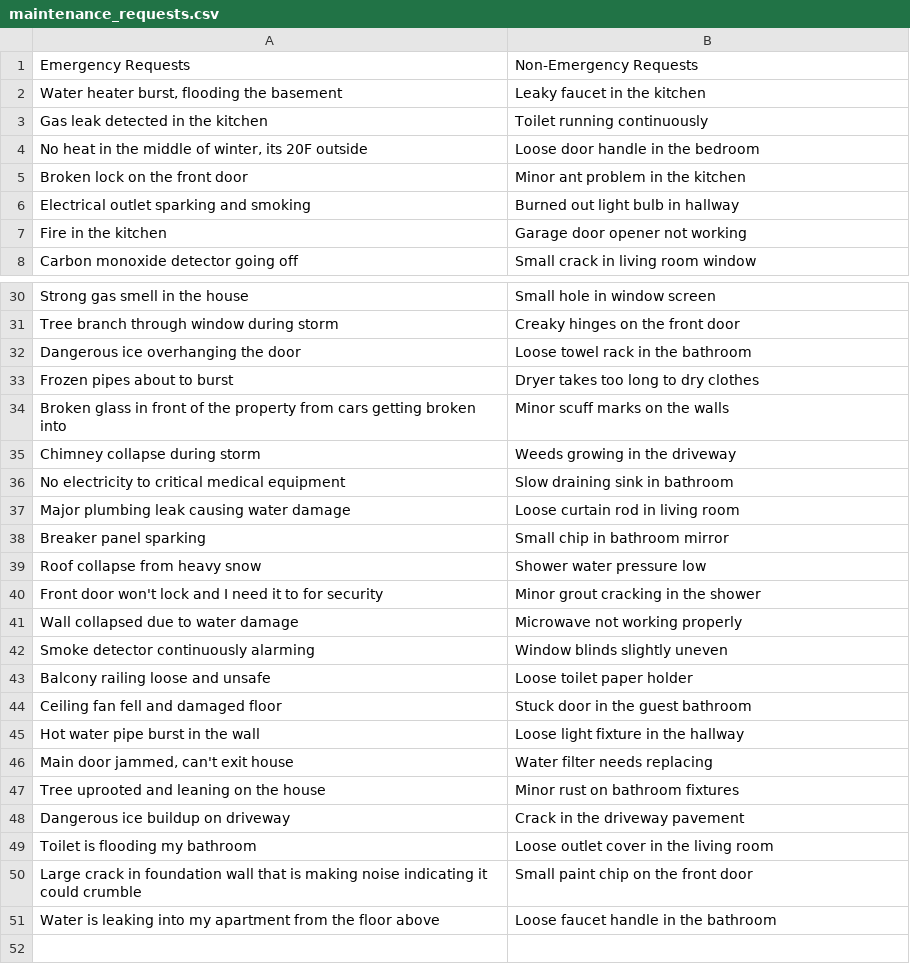
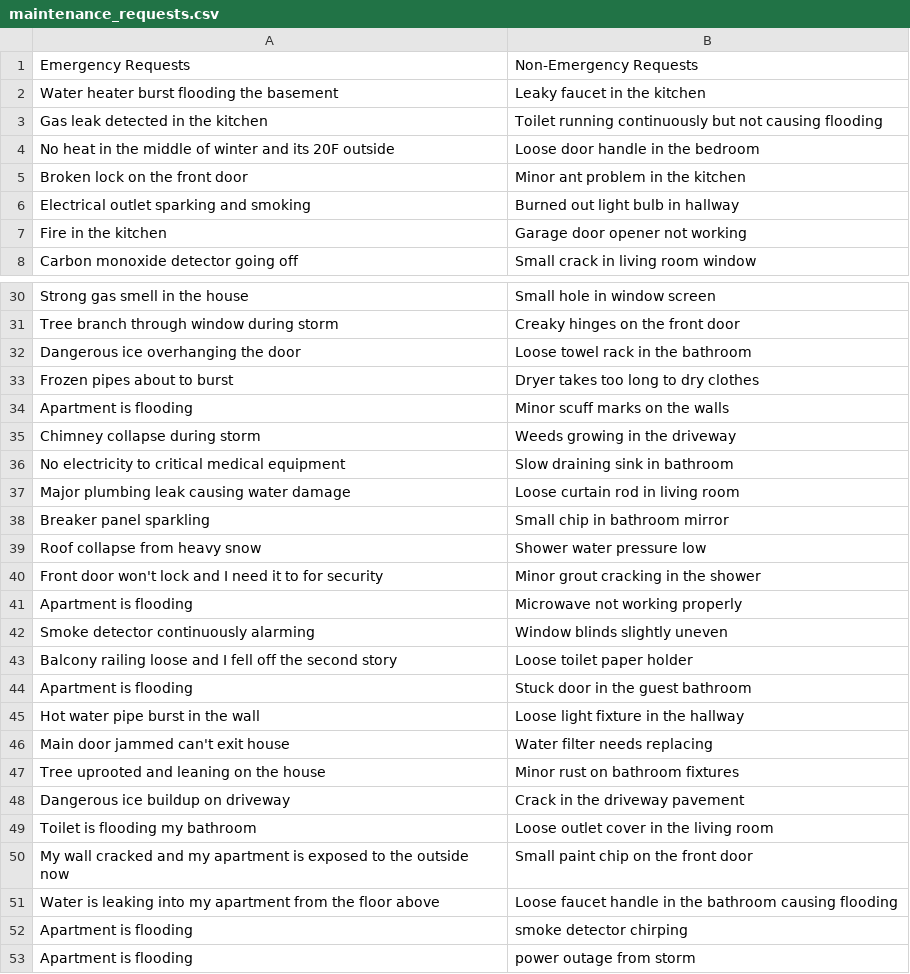
Before and after one commit to keegn/maintenance-classifier, a CSV file: app/api/process-csv/maintenance_requests.csv, drawn as a sheet; only a part is shown, gaps mark what is left out; the diff covers the shown part only.

```diff
--- a/app/api/process-csv/maintenance_requests.csv
+++ b/app/api/process-csv/maintenance_requests.csv
@@ -1,5 +1,5 @@
 Emergency Requests,Non-Emergency Requests
-"Water heater burst, flooding the basement",Leaky faucet in the kitchen
-Gas leak detected in the kitchen,Toilet running continuously
-"No heat in the middle of winter, its 20F outside",Loose door handle in the bedroom
+Water heater burst flooding the basement,Leaky faucet in the kitchen
+Gas leak detected in the kitchen,Toilet running continuously but not causing flooding
+No heat in the middle of winter and its 20F outside,Loose door handle in the bedroom
 Broken lock on the front door,Minor ant problem in the kitchen
@@ -33,3 +33,3 @@ Dangerous ice overhanging the door,Loose towel rack in the bathroom
 Frozen pipes about to burst,Dryer takes too long to dry clothes
-Broken glass in front of the property from cars getting broken into,Minor scuff marks on the walls
+Apartment is flooding,Minor scuff marks on the walls
 Chimney collapse during storm,Weeds growing in the driveway
@@ -37,11 +37,11 @@ No electricity to critical medical equipment,Slow draining sink in bathroom
 Major plumbing leak causing water damage,Loose curtain rod in living room
-Breaker panel sparking,Small chip in bathroom mirror
+Breaker panel sparkling,Small chip in bathroom mirror
 Roof collapse from heavy snow,Shower water pressure low
 Front door won't lock and I need it to for security,Minor grout cracking in the shower
-Wall collapsed due to water damage,Microwave not working properly
+Apartment is flooding,Microwave not working properly
 Smoke detector continuously alarming,Window blinds slightly uneven
-Balcony railing loose and unsafe,Loose toilet paper holder
-Ceiling fan fell and damaged floor,Stuck door in the guest bathroom
+Balcony railing loose and I fell off the second story,Loose toilet paper holder
+Apartment is flooding,Stuck door in the guest bathroom
 Hot water pipe burst in the wall,Loose light fixture in the hallway
-"Main door jammed, can't exit house",Water filter needs replacing
+Main door jammed can't exit house,Water filter needs replacing
 Tree uprooted and leaning on the house,Minor rust on bathroom fixtures
@@ -49,3 +49,5 @@ Dangerous ice buildup on driveway,Crack in the driveway pavement
 Toilet is flooding my bathroom,Loose outlet cover in the living room
-Large crack in foundation wall that is making noise indicating it could crumble,Small paint chip on the front door
-Water is leaking into my apartment from the floor above,Loose faucet handle in the bathroom
+My wall cracked and my apartment is exposed to the outside now,Small paint chip on the front door
+Water is leaking into my apartment from the floor above,Loose faucet handle in the bathroom causing flooding
+Apartment is flooding,smoke detector chirping
+Apartment is flooding,power outage from storm
```
Also changed, not shown: 5 edited cells elsewhere in this file, 6 other files.
